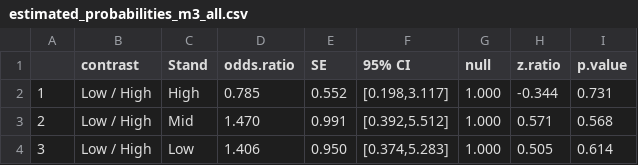
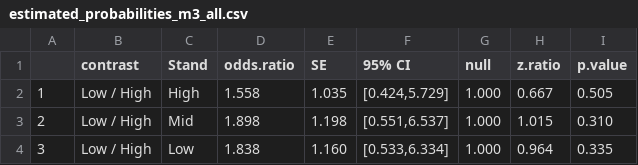
Before and after one commit to eleoperret/SeedPredationMtRainier, a CSV file: SeedPredationUS/Datasets/estimated_probabilities_m3_all.csv, drawn as a sheet.

```diff
--- a/SeedPredationUS/Datasets/estimated_probabilities_m3_all.csv
+++ b/SeedPredationUS/Datasets/estimated_probabilities_m3_all.csv
@@ -1,4 +1,4 @@
 "","contrast","Stand","odds.ratio","SE","95% CI","null","z.ratio","p.value"
-"1","Low / High","High","0.785","0.552","[0.198,3.117]","1.000","-0.344","0.731"
-"2","Low / High","Mid","1.470","0.991","[0.392,5.512]","1.000","0.571","0.568"
-"3","Low / High","Low","1.406","0.950","[0.374,5.283]","1.000","0.505","0.614"
+"1","Low / High","High","1.558","1.035","[0.424,5.729]","1.000","0.667","0.505"
+"2","Low / High","Mid","1.898","1.198","[0.551,6.537]","1.000","1.015","0.310"
+"3","Low / High","Low","1.838","1.160","[0.533,6.334]","1.000","0.964","0.335"
```
Also changed, not shown: 2 other files.
